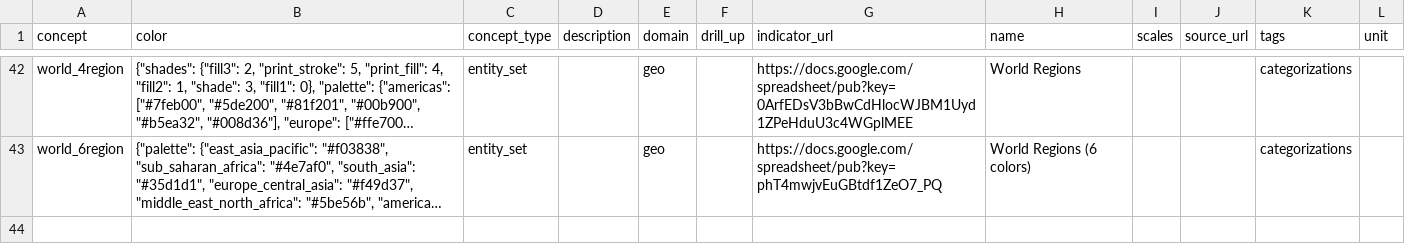
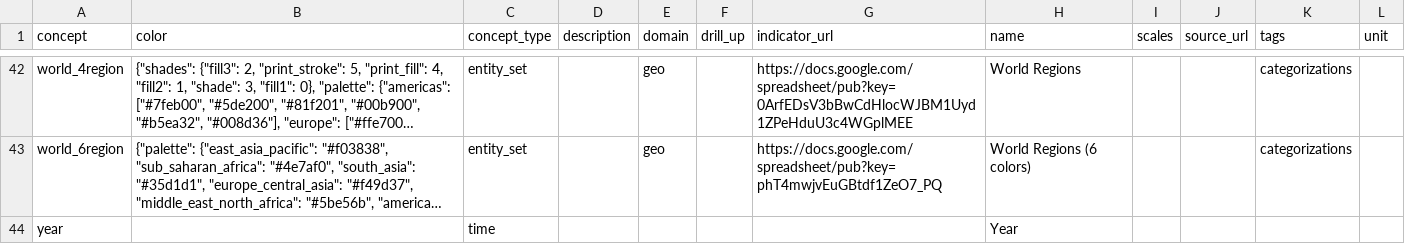
Before and after one commit to open-numbers/ddf--gapminder--population_by_income_group, a CSV file: ddf--concepts.csv, drawn as a sheet; only a part is shown, gaps mark what is left out; long unchanged cells end in …; the diff names each change by its address in the sheet, - before the commit and + after, or states it on an @@ line.

Commit message:
use latest gapminder population data and make it valid

```diff
--- a/ddf--concepts.csv
+++ b/ddf--concepts.csv
+row 44: year |  | time |  |  |  |  | Year
```
Also changed, not shown: ddf--datapoints--population--by--income_groups--year.csv, ddf--datapoints--population_percentage--by--income_groups--year.csv, 2 other files.
